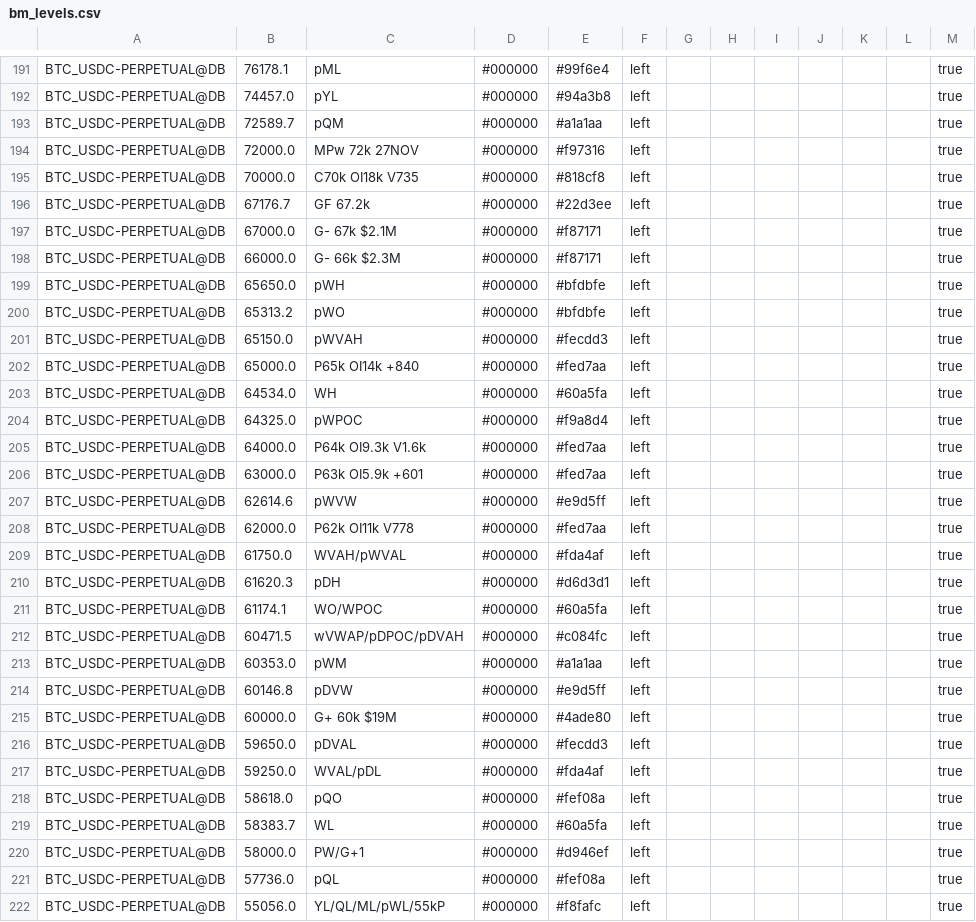
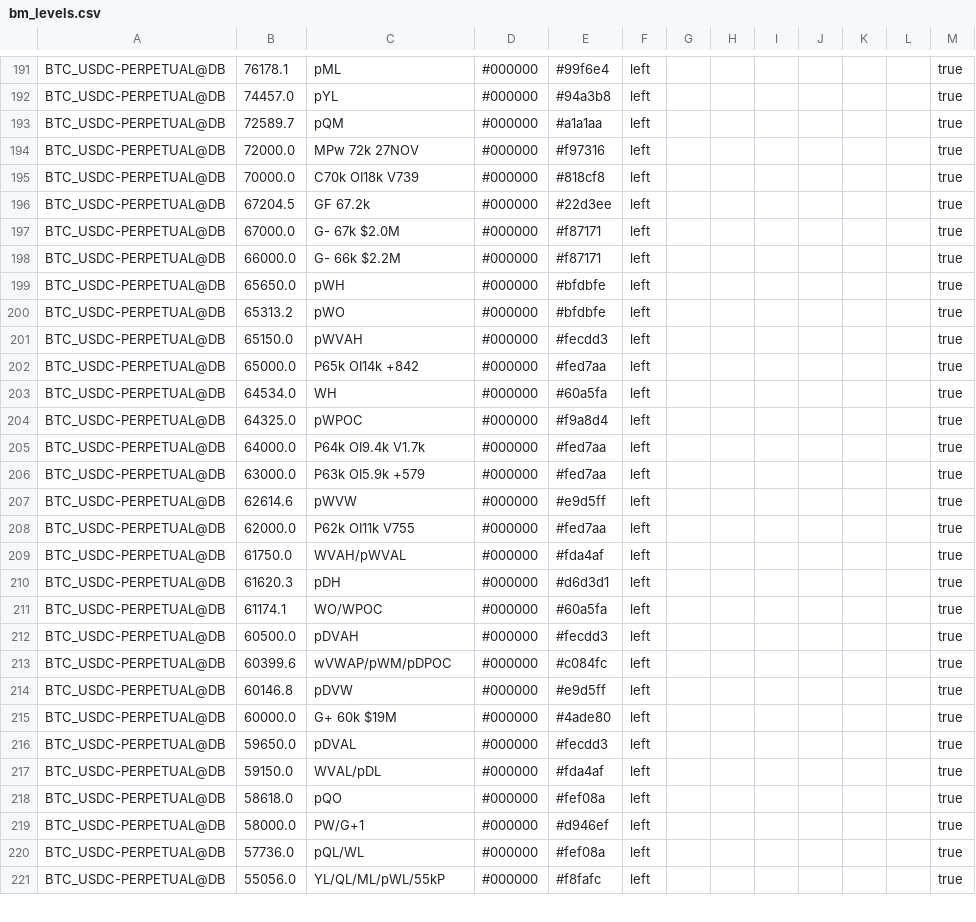
Before and after one commit to trendset1/bm-levels, a CSV file: bm_levels.csv, drawn as a sheet; only a part is shown, gaps mark what is left out; the diff covers the shown part only.

```diff
--- a/bm_levels.csv
+++ b/bm_levels.csv
@@ -194,6 +194,6 @@
 "BTC_USDC-PERPETUAL@DB","72000.0","MPw 72k 27NOV","#000000","#f97316","left","","","","","","","true"
-"BTC_USDC-PERPETUAL@DB","70000.0","C70k OI18k V735","#000000","#818cf8","left","","","","","","","true"
-"BTC_USDC-PERPETUAL@DB","67176.7","GF 67.2k","#000000","#22d3ee","left","","","","","","","true"
-"BTC_USDC-PERPETUAL@DB","67000.0","G- 67k $2.1M","#000000","#f87171","left","","","","","","","true"
-"BTC_USDC-PERPETUAL@DB","66000.0","G- 66k $2.3M","#000000","#f87171","left","","","","","","","true"
+"BTC_USDC-PERPETUAL@DB","70000.0","C70k OI18k V739","#000000","#818cf8","left","","","","","","","true"
+"BTC_USDC-PERPETUAL@DB","67204.5","GF 67.2k","#000000","#22d3ee","left","","","","","","","true"
+"BTC_USDC-PERPETUAL@DB","67000.0","G- 67k $2.0M","#000000","#f87171","left","","","","","","","true"
+"BTC_USDC-PERPETUAL@DB","66000.0","G- 66k $2.2M","#000000","#f87171","left","","","","","","","true"
 "BTC_USDC-PERPETUAL@DB","65650.0","pWH","#000000","#bfdbfe","left","","","","","","","true"
@@ -201,9 +201,9 @@
 "BTC_USDC-PERPETUAL@DB","65150.0","pWVAH","#000000","#fecdd3","left","","","","","","","true"
-"BTC_USDC-PERPETUAL@DB","65000.0","P65k OI14k +840","#000000","#fed7aa","left","","","","","","","true"
+"BTC_USDC-PERPETUAL@DB","65000.0","P65k OI14k +842","#000000","#fed7aa","left","","","","","","","true"
 "BTC_USDC-PERPETUAL@DB","64534.0","WH","#000000","#60a5fa","left","","","","","","","true"
 "BTC_USDC-PERPETUAL@DB","64325.0","pWPOC","#000000","#f9a8d4","left","","","","","","","true"
-"BTC_USDC-PERPETUAL@DB","64000.0","P64k OI9.3k V1.6k","#000000","#fed7aa","left","","","","","","","true"
-"BTC_USDC-PERPETUAL@DB","63000.0","P63k OI5.9k +601","#000000","#fed7aa","left","","","","","","","true"
+"BTC_USDC-PERPETUAL@DB","64000.0","P64k OI9.4k V1.7k","#000000","#fed7aa","left","","","","","","","true"
+"BTC_USDC-PERPETUAL@DB","63000.0","P63k OI5.9k +579","#000000","#fed7aa","left","","","","","","","true"
 "BTC_USDC-PERPETUAL@DB","62614.6","pWVW","#000000","#e9d5ff","left","","","","","","","true"
-"BTC_USDC-PERPETUAL@DB","62000.0","P62k OI11k V778","#000000","#fed7aa","left","","","","","","","true"
+"BTC_USDC-PERPETUAL@DB","62000.0","P62k OI11k V755","#000000","#fed7aa","left","","","","","","","true"
 "BTC_USDC-PERPETUAL@DB","61750.0","WVAH/pWVAL","#000000","#fda4af","left","","","","","","","true"
@@ -211,4 +211,4 @@
 "BTC_USDC-PERPETUAL@DB","61174.1","WO/WPOC","#000000","#60a5fa","left","","","","","","","true"
-"BTC_USDC-PERPETUAL@DB","60471.5","wVWAP/pDPOC/pDVAH","#000000","#c084fc","left","","","","","","","true"
-"BTC_USDC-PERPETUAL@DB","60353.0","pWM","#000000","#a1a1aa","left","","","","","","","true"
+"BTC_USDC-PERPETUAL@DB","60500.0","pDVAH","#000000","#fecdd3","left","","","","","","","true"
+"BTC_USDC-PERPETUAL@DB","60399.6","wVWAP/pWM/pDPOC","#000000","#c084fc","left","","","","","","","true"
 "BTC_USDC-PERPETUAL@DB","60146.8","pDVW","#000000","#e9d5ff","left","","","","","","","true"
@@ -216,7 +216,6 @@
 "BTC_USDC-PERPETUAL@DB","59650.0","pDVAL","#000000","#fecdd3","left","","","","","","","true"
-"BTC_USDC-PERPETUAL@DB","59250.0","WVAL/pDL","#000000","#fda4af","left","","","","","","","true"
+"BTC_USDC-PERPETUAL@DB","59150.0","WVAL/pDL","#000000","#fda4af","left","","","","","","","true"
 "BTC_USDC-PERPETUAL@DB","58618.0","pQO","#000000","#fef08a","left","","","","","","","true"
-"BTC_USDC-PERPETUAL@DB","58383.7","WL","#000000","#60a5fa","left","","","","","","","true"
 "BTC_USDC-PERPETUAL@DB","58000.0","PW/G+1","#000000","#d946ef","left","","","","","","","true"
-"BTC_USDC-PERPETUAL@DB","57736.0","pQL","#000000","#fef08a","left","","","","","","","true"
+"BTC_USDC-PERPETUAL@DB","57736.0","pQL/WL","#000000","#fef08a","left","","","","","","","true"
 "BTC_USDC-PERPETUAL@DB","55056.0","YL/QL/ML/pWL/55kP","#000000","#f8fafc","left","","","","","","","true"
```
Also changed, not shown: 3 added rows, 5 removed rows and 73 edited cells elsewhere in this file, 1 other file.
